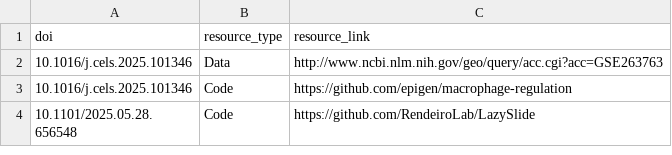
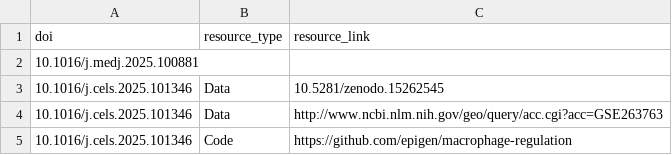
Before and after one commit to afrendeiro/cv, a CSV file: publication_resources.csv, drawn as a sheet; only a part is shown; the shorter side is filled out with more unchanged rows.

```diff
--- a/publication_resources.csv
+++ b/publication_resources.csv
@@ -1,2 +1,4 @@
 doi,resource_type,resource_link
+10.1016/j.medj.2025.100881,,
+10.1016/j.cels.2025.101346,Data,10.5281/zenodo.15262545
 10.1016/j.cels.2025.101346,Data,http://www.ncbi.nlm.nih.gov/geo/query/acc.cgi?acc=GSE263763
```
Also changed, not shown: grants.csv, publications.csv, 2 other files.
